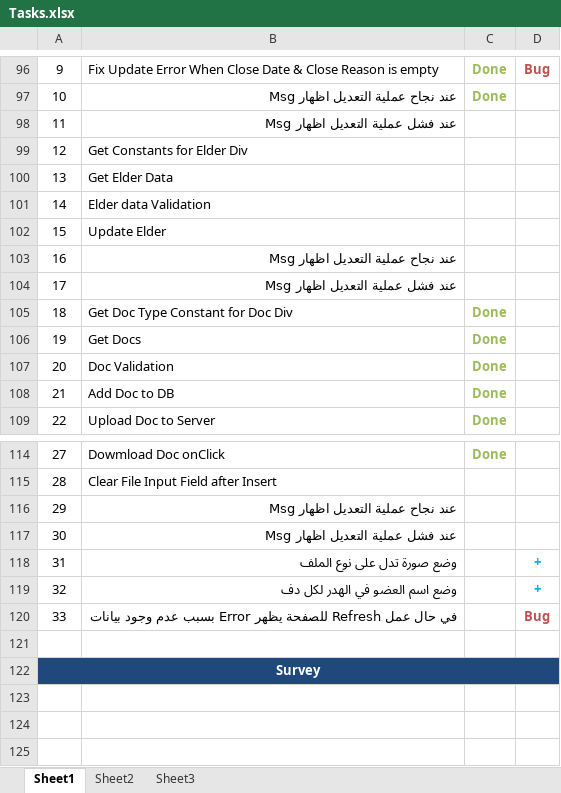
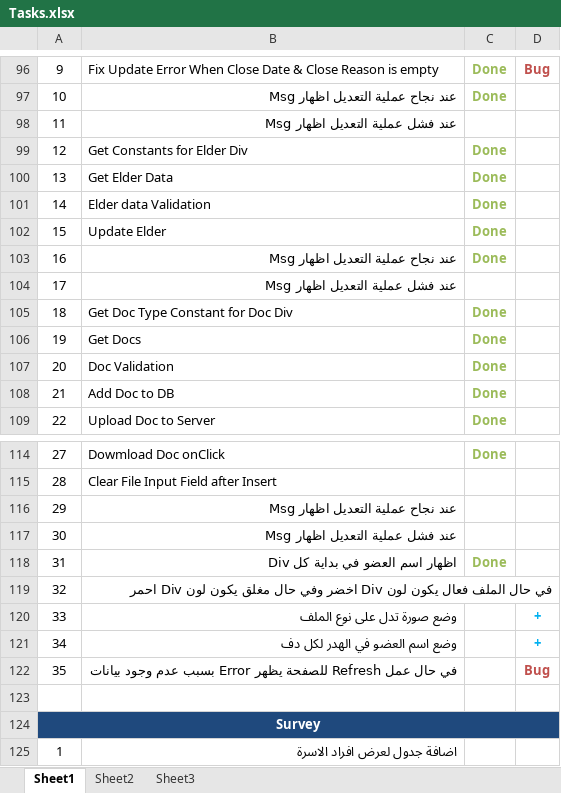
Before and after one commit to sally86/elder, an Excel workbook: Tasks.xlsx, sheet Sheet1, drawn as a sheet; only a part is shown, gaps mark what is left out; values as stored, in another font and other column widths than the file's, no borders; addresses are those after the commit; the diff names each change by its address in the sheet, - before the commit and + after, or states it on an @@ line.

```diff
--- a/Tasks.xlsx (sheet Sheet1)
+++ b/Tasks.xlsx (sheet Sheet1)
-C99:C103: (empty)
+C99:C103: Done
+row 118: 31 | اظهار اسم العضو في بداية كل Div | Done
+row 119: 32 | في حال الملف فعال يكون لون Div اخضر وفي حال مغلق يكون لون Div احمر
-A120: 31
+A120: 33
-A121: 32
+A121: 34
-A122: 33
+A122: 35
+row 125: 1 | اضافة جدول لعرض افراد الاسرة
```
Also changed, not shown: 3 other files.
